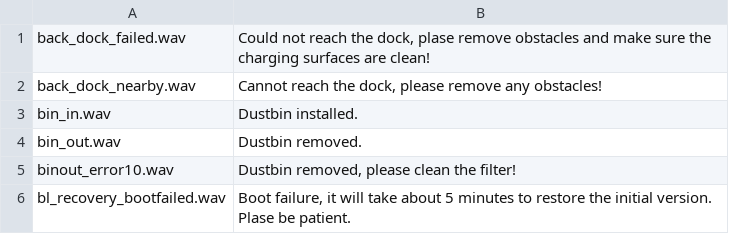
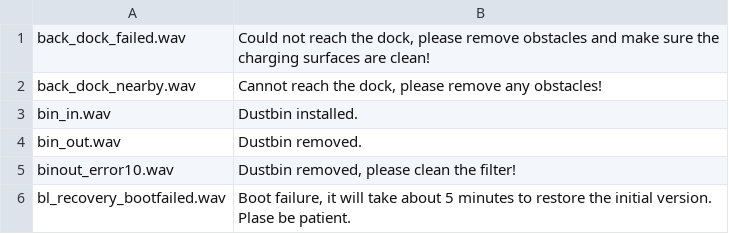
Before and after one commit to dgiese/dustcloud, a CSV file: devices/xiaomi.vacuum/audio_generator/language/audio_en.csv, drawn as a sheet; only a part is shown.

Commit message:
Fix typo in audio_en.csv

```diff
--- a/devices/xiaomi.vacuum/audio_generator/language/audio_en.csv
+++ b/devices/xiaomi.vacuum/audio_generator/language/audio_en.csv
@@ -1,2 +1,2 @@
-back_dock_failed.wav,"Could not reach the dock, plase remove obstacles and make sure the charging surfaces are clean!"
+back_dock_failed.wav,"Could not reach the dock, please remove obstacles and make sure the charging surfaces are clean!"
 back_dock_nearby.wav,"Cannot reach the dock, please remove any obstacles!"
```
